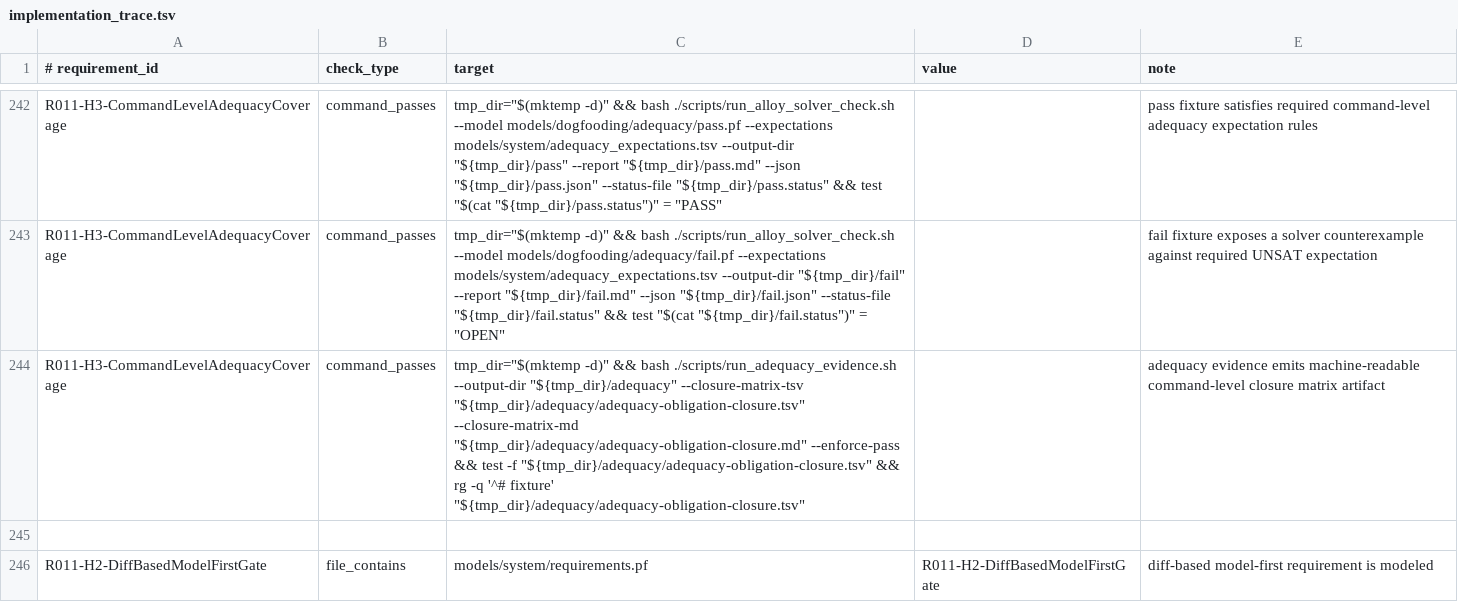
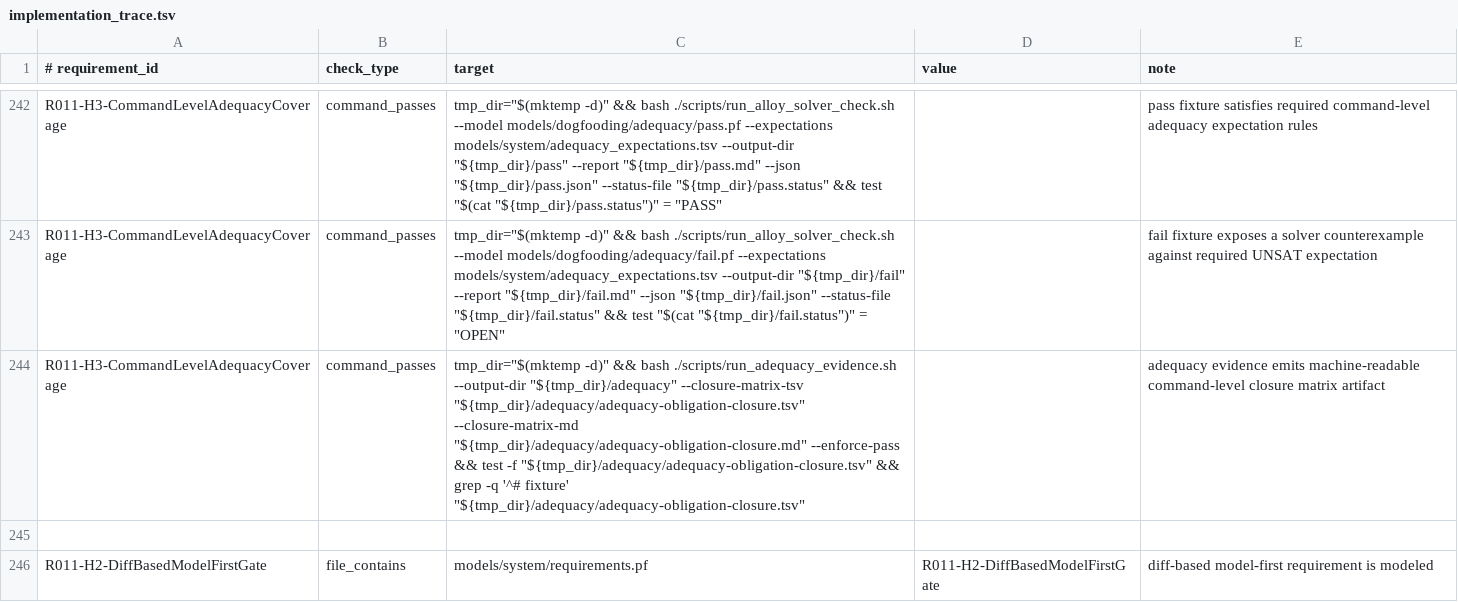
Before and after one commit to kirill-0440/ProblemFrames, a TSV file: models/system/implementation_trace.tsv, drawn as a sheet; only a part is shown, gaps mark what is left out.

Commit message:
fix(trace): avoid rg dependency in adequacy closure evidence check

```diff
--- a/models/system/implementation_trace.tsv
+++ b/models/system/implementation_trace.tsv
@@ -243,3 +243,3 @@ R011-H3-CommandLevelAdequacyCoverage|command_passes|tmp_dir="$(mktemp -d)" && ba
 R011-H3-CommandLevelAdequacyCoverage|command_passes|tmp_dir="$(mktemp -d)" && bash ./scripts/run_alloy_solver_check.sh --model models/dogfooding/adequacy/fail.pf --expectations models/system/adequacy_expectations.tsv --output-dir "${tmp_dir}/fail" --report "${tmp_dir}/fail.md" --json "${tmp_dir}/fail.json" --status-file "${tmp_dir}/fail.status" && test "$(cat "${tmp_dir}/fail.status")" = "OPEN"||fail fixture exposes a solver counterexample against required UNSAT expectation
-R011-H3-CommandLevelAdequacyCoverage|command_passes|tmp_dir="$(mktemp -d)" && bash ./scripts/run_adequacy_evidence.sh --output-dir "${tmp_dir}/adequacy" --closure-matrix-tsv "${tmp_dir}/adequacy/adequacy-obligation-closure.tsv" --closure-matrix-md "${tmp_dir}/adequacy/adequacy-obligation-closure.md" --enforce-pass && test -f "${tmp_dir}/adequacy/adequacy-obligation-closure.tsv" && rg -q '^# fixture' "${tmp_dir}/adequacy/adequacy-obligation-closure.tsv"||adequacy evidence emits machine-readable command-level closure matrix artifact
+R011-H3-CommandLevelAdequacyCoverage|command_passes|tmp_dir="$(mktemp -d)" && bash ./scripts/run_adequacy_evidence.sh --output-dir "${tmp_dir}/adequacy" --closure-matrix-tsv "${tmp_dir}/adequacy/adequacy-obligation-closure.tsv" --closure-matrix-md "${tmp_dir}/adequacy/adequacy-obligation-closure.md" --enforce-pass && test -f "${tmp_dir}/adequacy/adequacy-obligation-closure.tsv" && grep -q '^# fixture' "${tmp_dir}/adequacy/adequacy-obligation-closure.tsv"||adequacy evidence emits machine-readable command-level closure matrix artifact
 
```
